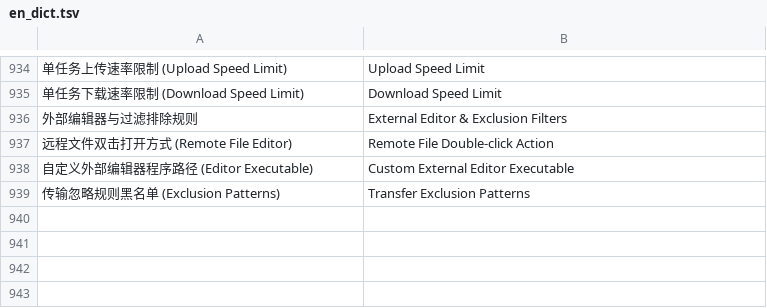
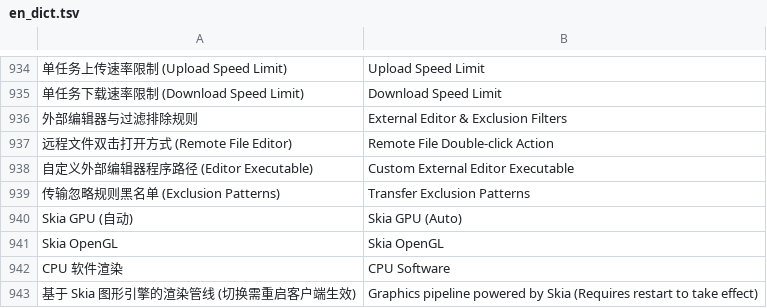
Before and after one commit to smagicalk/smalux-ssh, a TSV file: crates/smagical-ui/translations/en_dict.tsv, drawn as a sheet; only a part is shown, gaps mark what is left out; the diff names each change by its address in the sheet, - before the commit and + after, or states it on an @@ line.

Commit message:
fix(settings): correct graphics engine options for Skia backend and fix pipeline state sync

```diff
--- a/crates/smagical-ui/translations/en_dict.tsv
+++ b/crates/smagical-ui/translations/en_dict.tsv
+row 940: Skia GPU (自动) | Skia GPU (Auto)
+row 941: Skia OpenGL | Skia OpenGL
+row 942: CPU 软件渲染 | CPU Software
+row 943: 基于 Skia 图形引擎的渲染管线 (切换需重启客户端生效) | Graphics pipeline powered by Skia (Requires restart to take effect)
```
Also changed, not shown: 6 other files.
